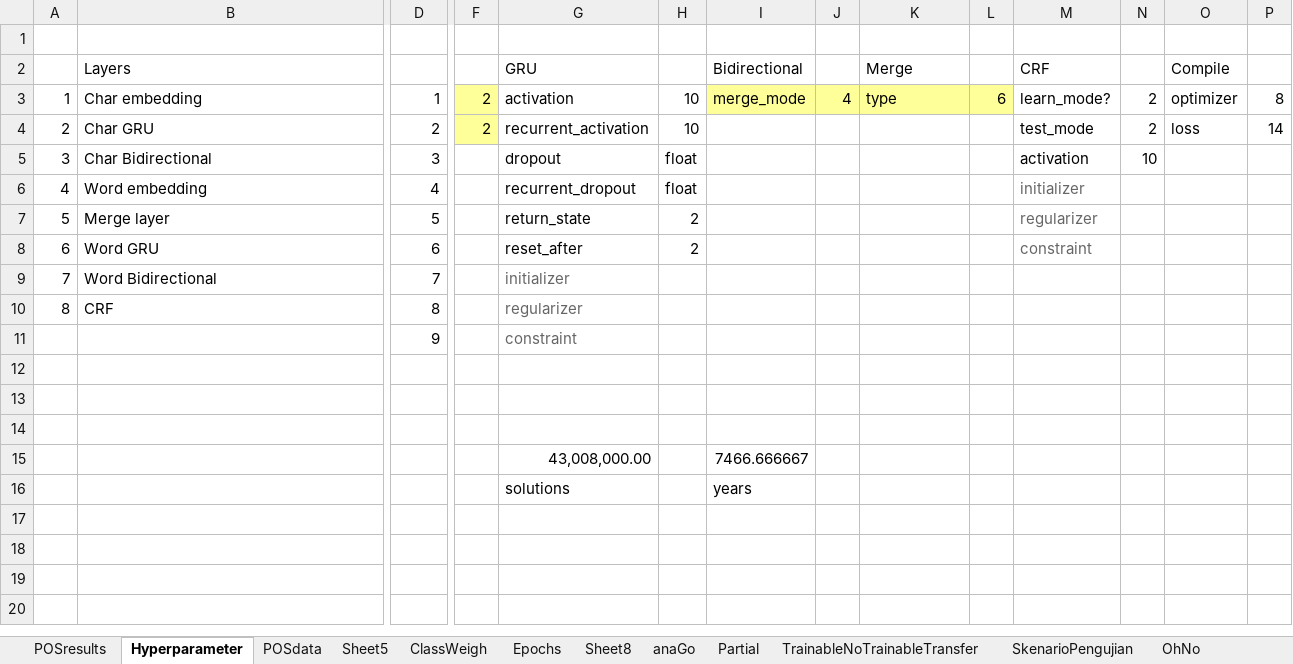
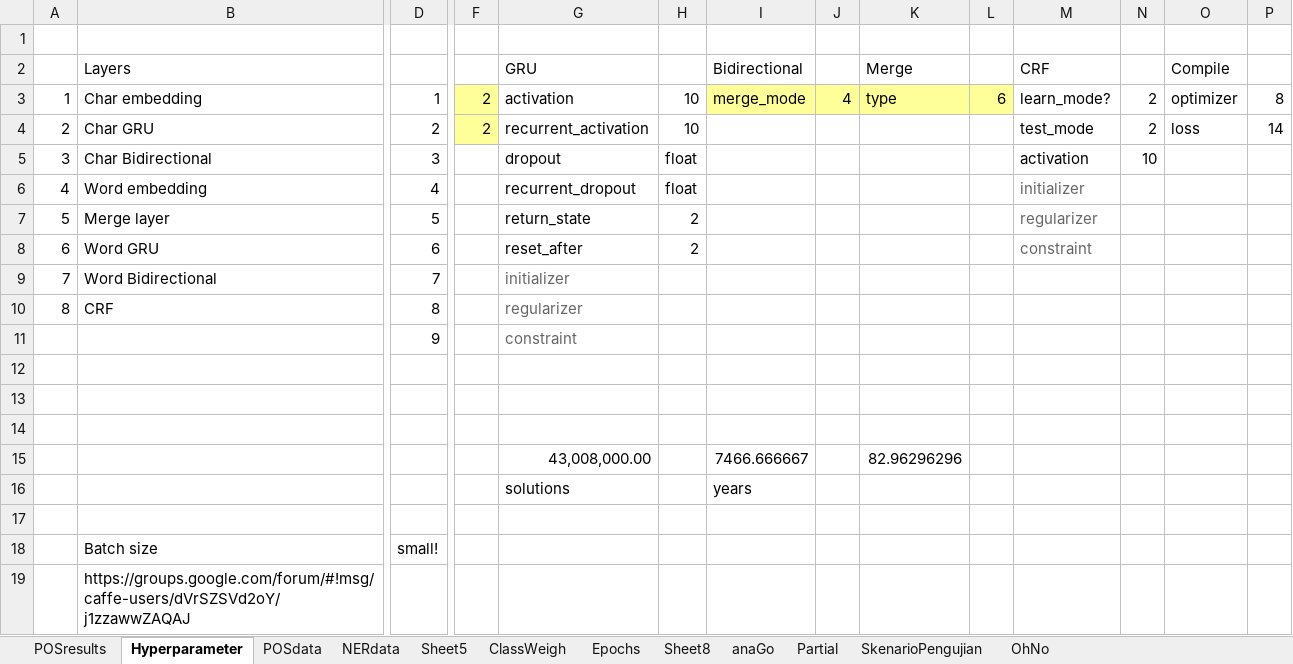
Before and after one commit to joshuakosasih/TA, an Excel workbook: Coba2.xlsx, sheet Hyperparameter, drawn as a sheet; only a part is shown, gaps mark what is left out; values as stored, in another font and other column widths than the file's, no borders; rows hold the shown columns only; the diff names each change by its address in the sheet, - before the commit and + after, or states it on an @@ line.

```diff
--- a/Coba2.xlsx (sheet Hyperparameter)
+++ b/Coba2.xlsx (sheet Hyperparameter)
-sheet tab: TrainableNoTrainableTransfer
+sheet tab: NERdata
-K15 (Merge): (empty)
+K15 (Merge): 82.96296296
+row 17: (empty)
+row 18:  | Batch size | small!
+row 19:  | https://groups.google.com/forum/#!msg/caffe-users/dVrSZSVd2oY/j1zzawwZAQAJ
```
Also changed, not shown: sheet POSdata, other sheet tabs, charts or pictures.
